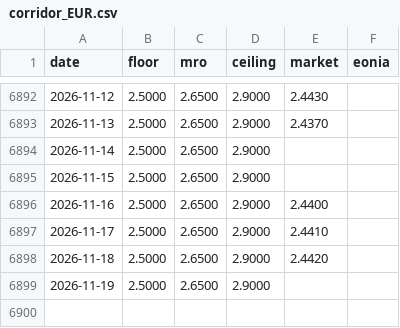
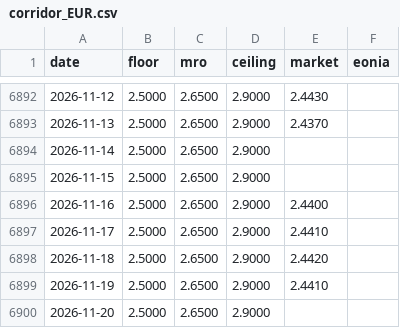
Before and after one commit to Li52utm/price-of-collateral, a CSV file: results/corridors/corridor_EUR.csv, drawn as a sheet; only a part is shown, gaps mark what is left out.

```diff
--- a/results/corridors/corridor_EUR.csv
+++ b/results/corridors/corridor_EUR.csv
@@ -6898,2 +6898,3 @@ date,floor,mro,ceiling,market,eonia
 2026-11-18,2.5000,2.6500,2.9000,2.4420,
-2026-11-19,2.5000,2.6500,2.9000,,
+2026-11-19,2.5000,2.6500,2.9000,2.4410,
+2026-11-20,2.5000,2.6500,2.9000,,
```
Also changed, not shown: results/corridors/corridor_USD.csv, results/forecast/test_predictions_EUR.csv, 40 other files.
